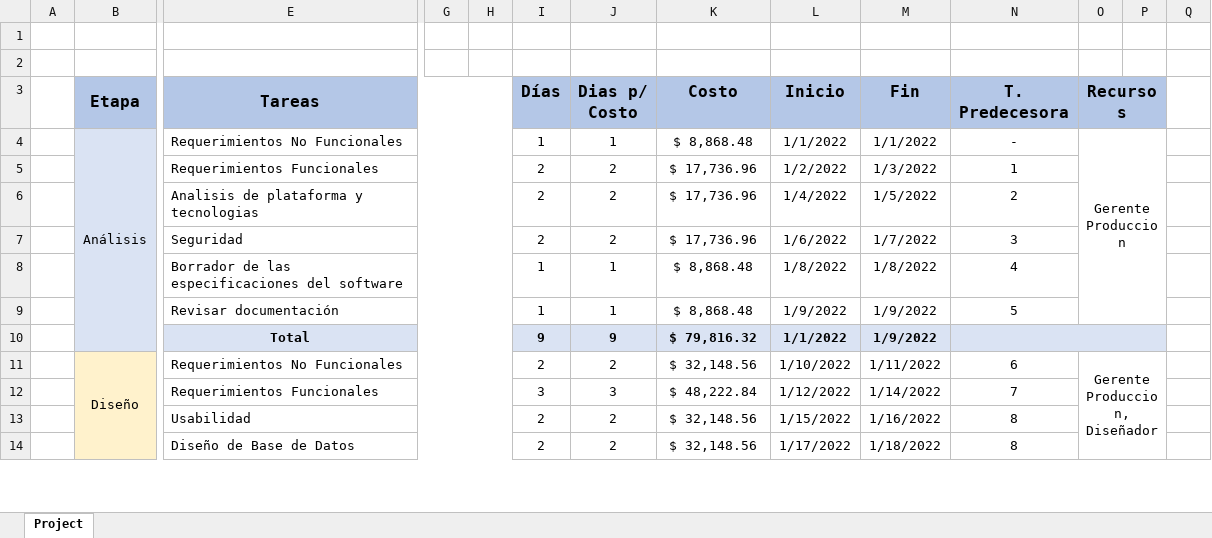
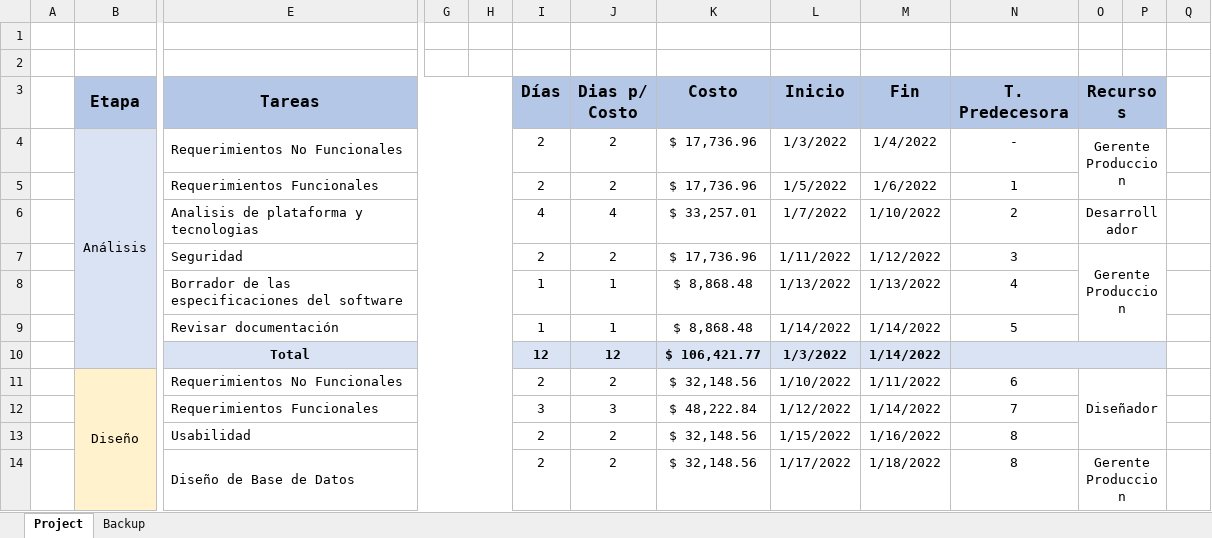
Before and after one commit to MartinSob/tfi-my-news, an Excel workbook: Negocio/Sobrero - Proyect.xlsx, sheet Project, drawn as a sheet; only a part is shown, gaps mark what is left out; values as stored, in another font and other column widths than the file's, no borders; charts and pictures not drawn; removed rows and columns are numbered as before the commit, all else as after; rows hold the shown columns only; the diff covers the shown part only; the diff names each change by its address in the sheet, - before the commit and + after, or states it on an @@ line.

```diff
--- a/Negocio/Sobrero - Proyect.xlsx (sheet Project)
+++ b/Negocio/Sobrero - Proyect.xlsx (sheet Project)
+sheet tab: Backup
-I4 (Días): 1
+I4 (Días): 2
-J4 (Dias p/ Costo): 1
+J4 (Dias p/ Costo): 2
-K4 (Costo): $ 8,868.48
+K4 (Costo): $ 17,736.96
-L4 (Inicio): 1/1/2022
+L4 (Inicio): 1/3/2022
-M4 (Fin): 1/1/2022
+M4 (Fin): 1/4/2022
-O4:P9 merged
+O4:P5 merged
-L5 (Inicio): 1/2/2022
+L5 (Inicio): 1/5/2022
-M5 (Fin): 1/3/2022
+M5 (Fin): 1/6/2022
-I6 (Días): 2
+I6 (Días): 4
-J6 (Dias p/ Costo): 2
+J6 (Dias p/ Costo): 4
-K6 (Costo): $ 17,736.96
+K6 (Costo): $ 33,257.01
-L6 (Inicio): 1/4/2022
+L6 (Inicio): 1/7/2022
-M6 (Fin): 1/5/2022
+M6 (Fin): 1/10/2022
-O6 (Recursos): (empty)
+O6 (Recursos): Desarrollador
+O6:P6 merged
-L7 (Inicio): 1/6/2022
+L7 (Inicio): 1/11/2022
-M7 (Fin): 1/7/2022
+M7 (Fin): 1/12/2022
-O7 (Recursos): (empty)
+O7 (Recursos): Gerente Produccion
+O7:P9 merged
-L8 (Inicio): 1/8/2022
+L8 (Inicio): 1/13/2022
-M8 (Fin): 1/8/2022
+M8 (Fin): 1/13/2022
-L9 (Inicio): 1/9/2022
+L9 (Inicio): 1/14/2022
-M9 (Fin): 1/9/2022
+M9 (Fin): 1/14/2022
-row 10:  |  | Total |  |  | 9 | 9 | $ 79,816.32 | 1/1/2022 | 1/9/2022
+row 10:  |  | Total |  |  | 12 | 12 | $ 106,421.77 | 1/3/2022 | 1/14/2022
-O11 (Recursos): Gerente Produccion, Diseñador
+O11 (Recursos): Diseñador
-O11:P18 merged
+O11:P13 merged
-O14 (Recursos): (empty)
+O14 (Recursos): Gerente Produccion
+O14:P14 merged
```
Also changed, not shown: 9 edited cells and merged cells elsewhere in this sheet, charts or pictures, Negocio/Sobrero - Presupuesto financiero.xlsx, 3 other files.
